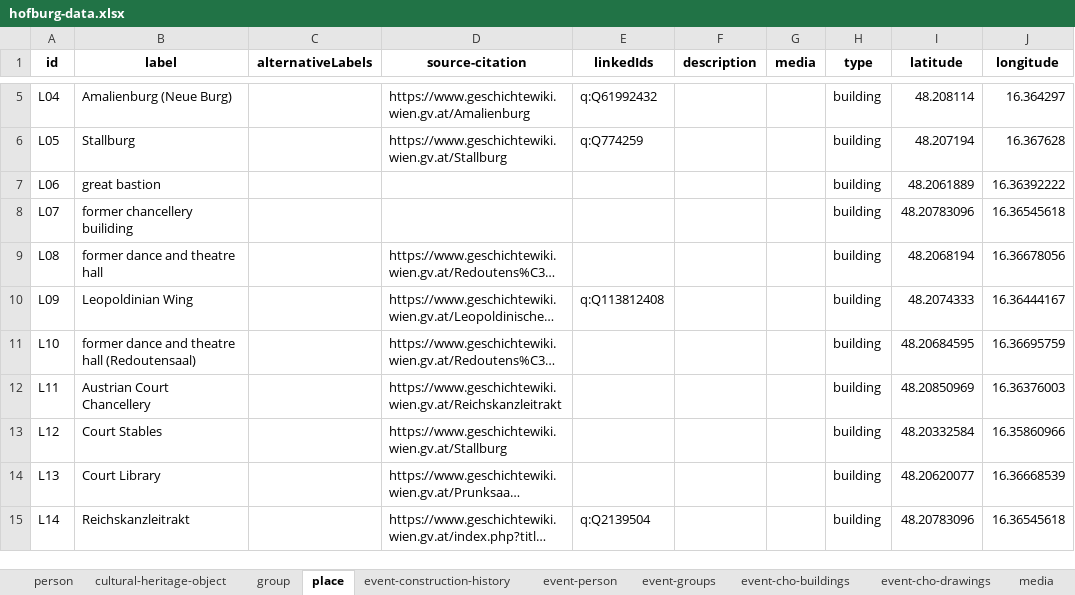
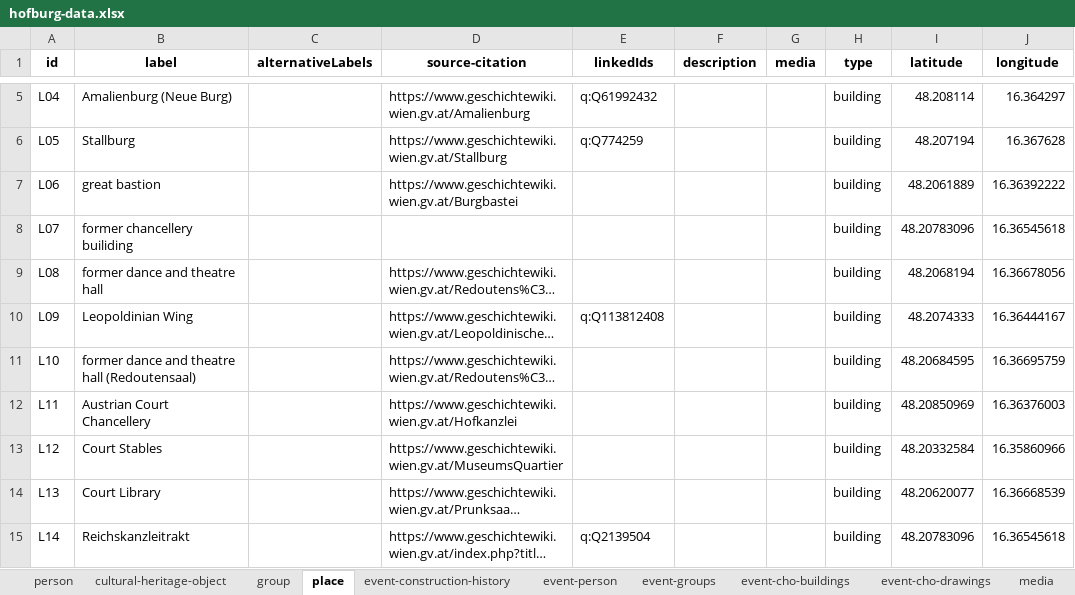
Before and after one commit to InTaVia/data-import, an Excel workbook: public/data/hofburg-data.xlsx, sheet place, drawn as a sheet; only a part is shown, gaps mark what is left out; long unchanged cells end in …; values as stored, in another font and other column widths than the file's, no borders; the diff names each change by its address in the sheet, - before the commit and + after, or states it on an @@ line.

```diff
--- a/public/data/hofburg-data.xlsx (sheet place)
+++ b/public/data/hofburg-data.xlsx (sheet place)
-D7 (source-citation): (empty)
+D7 (source-citation): https://www.geschichtewiki.wien.gv.at/Burgbastei
-D12 (source-citation): https://www.geschichtewiki.wien.gv.at/Reichskanzleitrakt
+D12 (source-citation): https://www.geschichtewiki.wien.gv.at/Hofkanzlei
-D13 (source-citation): https://www.geschichtewiki.wien.gv.at/Stallburg
+D13 (source-citation): https://www.geschichtewiki.wien.gv.at/MuseumsQuartier
```
Also changed, not shown: sheet event-construction-history, sheet event-cho-buildings, sheet event-person, sheet person, sheet cultural-heritage-object, 2 other files.
